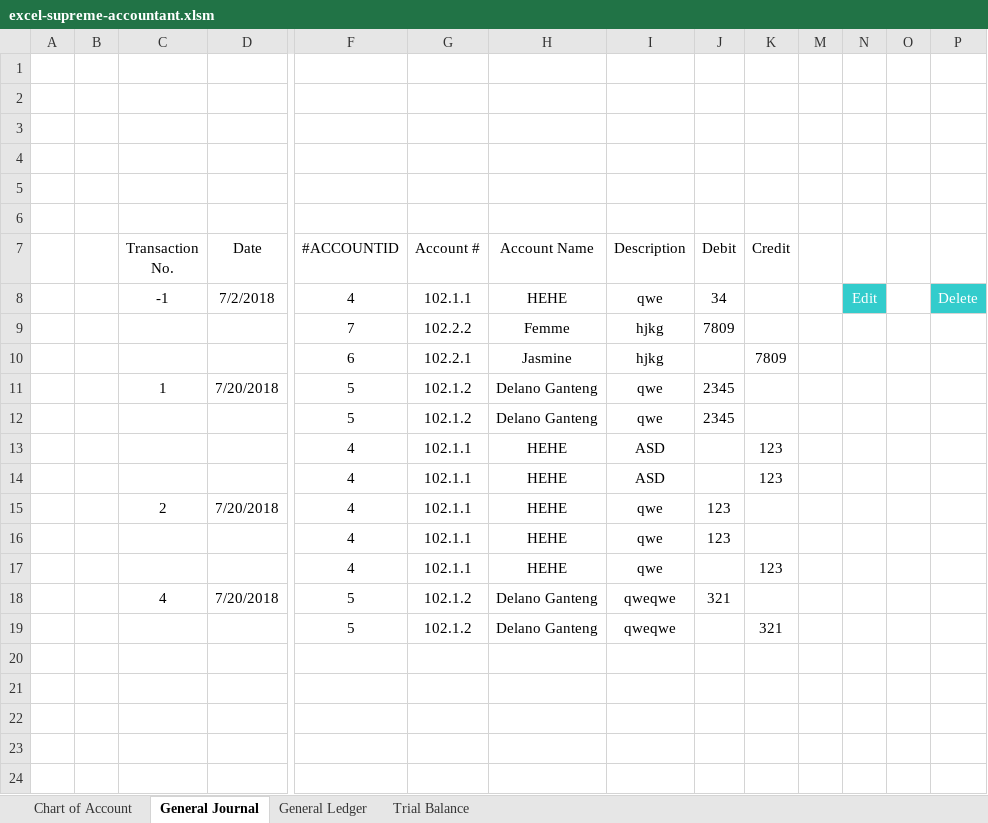
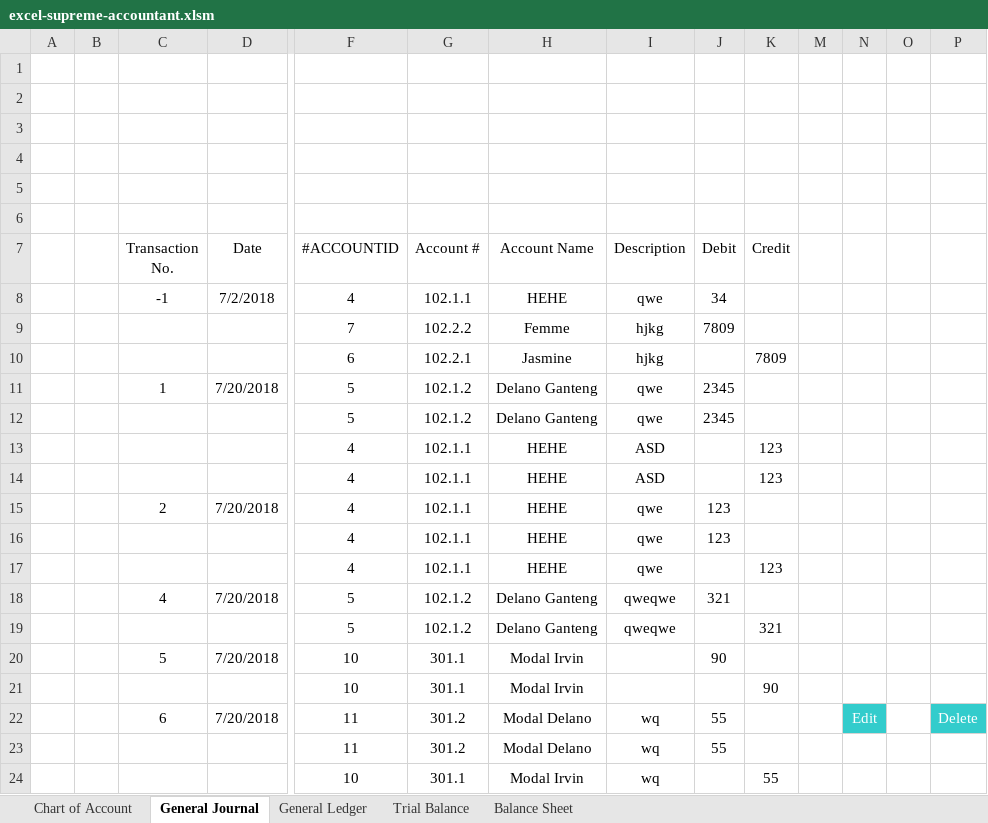
Before and after one commit to delanobgt/excel-supreme-accountant, an Excel workbook: excel-supreme-accountant.xlsm, sheet General Journal, drawn as a sheet; only a part is shown, gaps mark what is left out; values as stored, in another font and other column widths than the file's, no borders; charts and pictures not drawn; rows hold the shown columns only; the diff names each change by its address in the sheet, - before the commit and + after, or states it on an @@ line.

Commit message:
[Backup1] Balance Sheet

```diff
--- a/excel-supreme-accountant.xlsm (sheet General Journal)
+++ b/excel-supreme-accountant.xlsm (sheet General Journal)
+sheet tab: Balance Sheet
-N8: Edit
+N8: (empty)
-N8 fill: #33CCCC
+N8 fill: none
-P8: Delete
+P8: (empty)
-P8 fill: #33CCCC
+P8 fill: none
+row 20:  |  | 5 | 7/20/2018 | 10 | 301.1 | Modal Irvin |  | 90
+row 21:  |  |  |  | 10 | 301.1 | Modal Irvin |  |  | 90
+row 22:  |  | 6 | 7/20/2018 | 11 | 301.2 | Modal Delano | wq | 55 |  |  | Edit |  | Delete
+row 23:  |  |  |  | 11 | 301.2 | Modal Delano | wq | 55
+row 24:  |  |  |  | 10 | 301.1 | Modal Irvin | wq |  | 55
```
Also changed, not shown: sheet General Ledger, sheet Trial Balance, sheet Chart of Account, hidden cells, charts or pictures.
